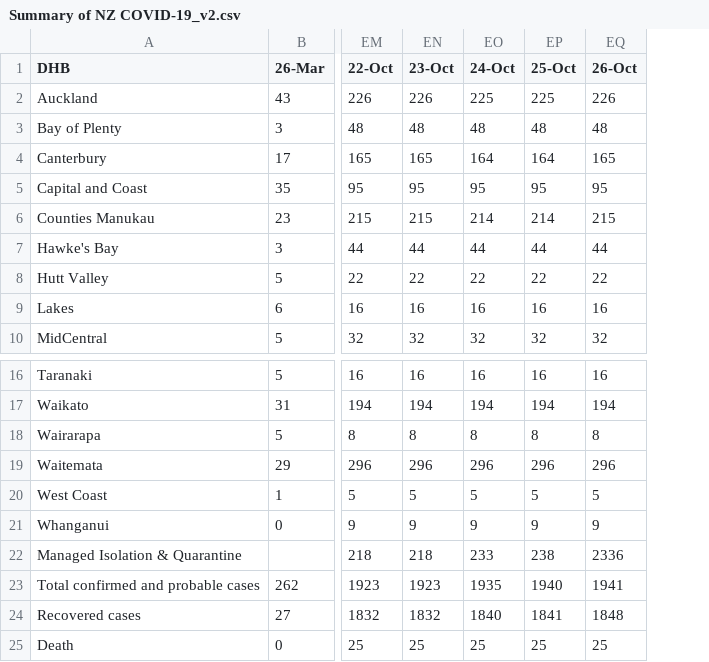
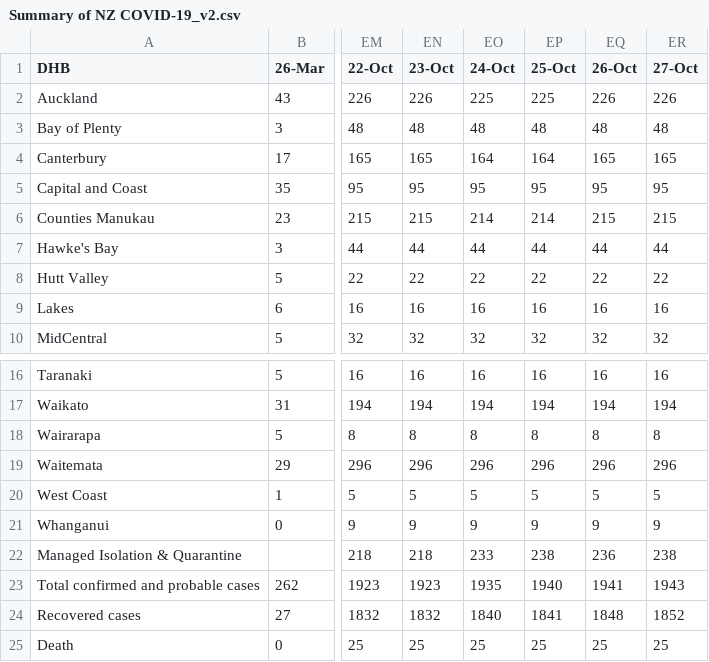
Before and after one commit to IceCube1001/Summary-of-NZ-COVID-19, a CSV file: Summary of NZ COVID-19_v2.csv, drawn as a sheet; only a part is shown, gaps mark what is left out; the diff names each change by its address in the sheet, - before the commit and + after, or states it on an @@ line.

Commit message:
Update Summary of NZ COVID-19_v2.csv

```diff
--- a/Summary of NZ COVID-19_v2.csv
+++ b/Summary of NZ COVID-19_v2.csv
+column ER (27-Oct), rows 2-10: 226 | 48 | 165 | 95 | 215 | 44 | 22 | 16 | 32; rows 16-25: 16 | 194 | 8 | 296 | 5 | 9 | 238 | 1943 | 1852 | 25
-EQ22 (26-Oct): 2336
+EQ22 (26-Oct): 236
```
